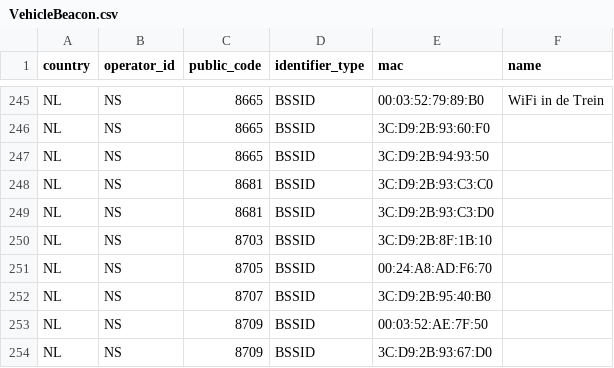
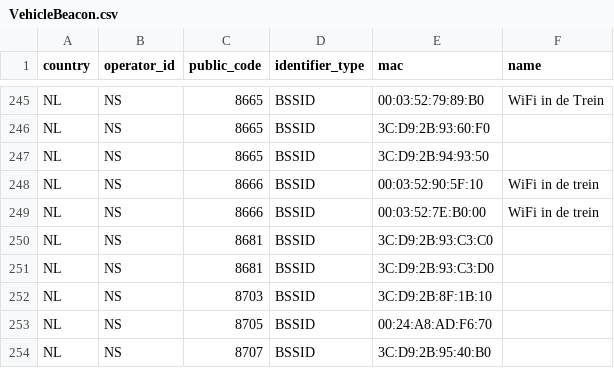
Before and after one commit to StichtingOpenGeo/VehicleBeacon, a CSV file: VehicleBeacon.csv, drawn as a sheet; only a part is shown, gaps mark what is left out; the shorter side is filled out with more unchanged rows.

Commit message:
NS:8666

```diff
--- a/VehicleBeacon.csv
+++ b/VehicleBeacon.csv
@@ -247,2 +247,4 @@ NL,NS,8665,BSSID,3C:D9:2B:93:60:F0,
 NL,NS,8665,BSSID,3C:D9:2B:94:93:50,
+NL,NS,8666,BSSID,00:03:52:90:5F:10,WiFi in de trein
+NL,NS,8666,BSSID,00:03:52:7E:B0:00,WiFi in de trein
 NL,NS,8681,BSSID,3C:D9:2B:93:C3:C0,
```
